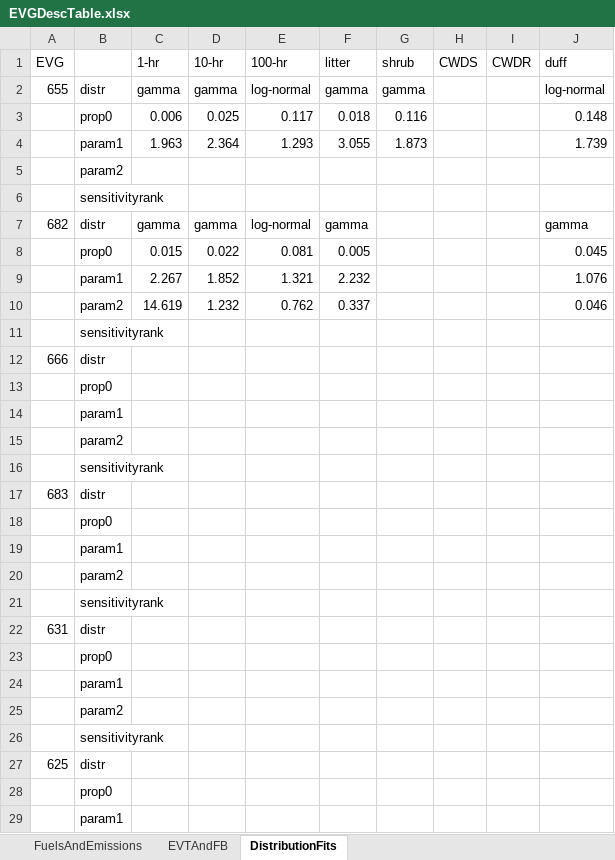
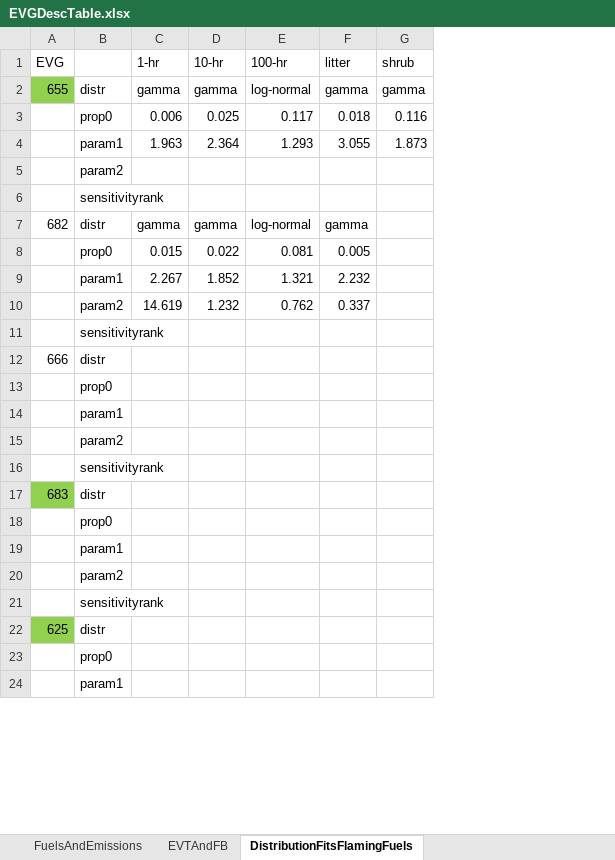
Before and after one commit to mkenn/FuelLoadDists, an Excel workbook: ConsumeSARProj/Manuscript/EVGDescTable.xlsx, sheet DistributionFitsFlamingFuels, drawn as a sheet; only a part is shown; values as stored, in another font and other column widths than the file's, no borders; removed rows and columns are numbered as before the commit, all else as after; the diff names each change by its address in the sheet, - before the commit and + after, or states it on an @@ line.

```diff
--- a/ConsumeSARProj/Manuscript/EVGDescTable.xlsx (sheet DistributionFitsFlamingFuels)
+++ b/ConsumeSARProj/Manuscript/EVGDescTable.xlsx (sheet DistributionFitsFlamingFuels)
-sheet tab: DistributionFits
+sheet tab: DistributionFitsFlamingFuels
-column H (CWDS), empty
-column I (CWDR), empty
-column J (duff), rows 2-10: log-normal | 0.148 | 1.739 |  |  | gamma | 0.045 | 1.076 | 0.046
-A2 fill: none
+A2 fill: #92D050
-A17 fill: none
+A17 fill: #92D050
-row 22: 631 | distr
-row 23:  | prop0
-row 24:  | param1
-row 25:  | param2
-row 26:  | sensitivityrank
-A22 fill: none
+A22 fill: #92D050
```
Also changed, not shown: other sheet tabs, 13 other files.
